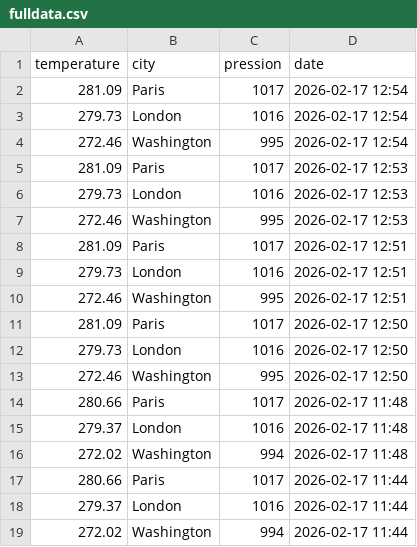
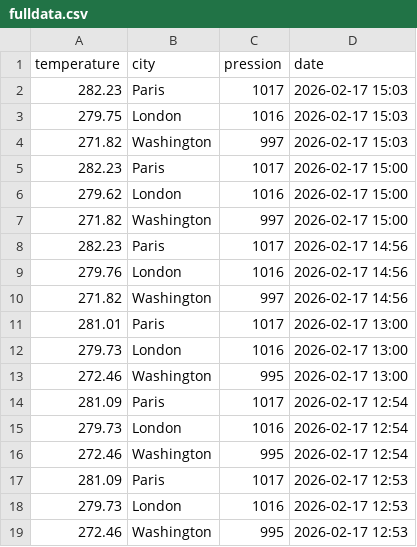
Before and after one commit to samuel-beau-sasu/TD-Airflow, a CSV file: airflow_dst/clean_data/fulldata.csv, drawn as a sheet; only a part is shown; the shorter side is filled out with more unchanged rows.

```diff
--- a/airflow_dst/clean_data/fulldata.csv
+++ b/airflow_dst/clean_data/fulldata.csv
@@ -1,2 +1,14 @@
 temperature,city,pression,date
+282.23,Paris,1017,2026-02-17 15:03
+279.75,London,1016,2026-02-17 15:03
+271.82,Washington,997,2026-02-17 15:03
+282.23,Paris,1017,2026-02-17 15:00
+279.62,London,1016,2026-02-17 15:00
+271.82,Washington,997,2026-02-17 15:00
+282.23,Paris,1017,2026-02-17 14:56
+279.76,London,1016,2026-02-17 14:56
+271.82,Washington,997,2026-02-17 14:56
+281.01,Paris,1017,2026-02-17 13:00
+279.73,London,1016,2026-02-17 13:00
+272.46,Washington,995,2026-02-17 13:00
 281.09,Paris,1017,2026-02-17 12:54
```
Also changed, not shown: airflow_dst/clean_data/data.csv, 6 other files.
